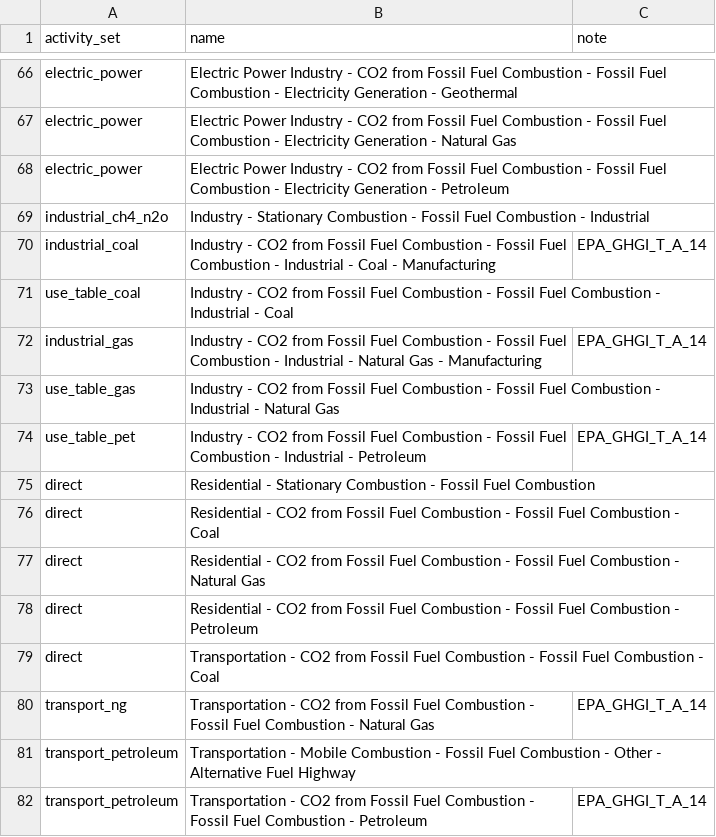
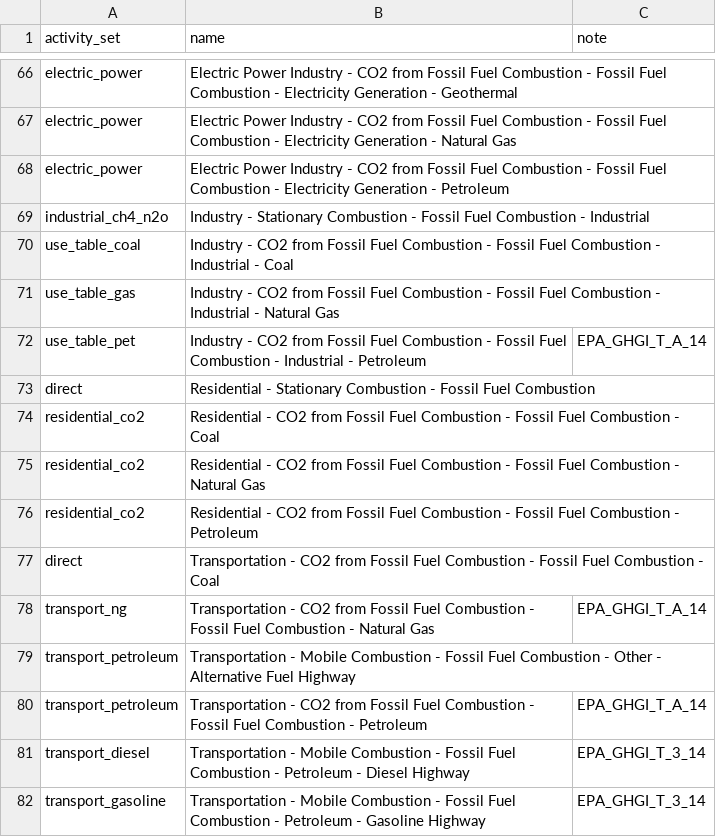
Before and after one commit to USEPA/flowsa, a CSV file: flowsa/methods/flowbysectoractivitysets/EPA_StateGHGI_asets.csv, drawn as a sheet; only a part is shown, gaps mark what is left out; the shorter side is filled out with more unchanged rows.

Commit message:
add stationary combustion CO2

```diff
--- a/flowsa/methods/flowbysectoractivitysets/EPA_StateGHGI_asets.csv
+++ b/flowsa/methods/flowbysectoractivitysets/EPA_StateGHGI_asets.csv
@@ -69,5 +69,3 @@ electric_power,Electric Power Industry - CO2 from Fossil Fuel Combustion - Fossi
 industrial_ch4_n2o,Industry - Stationary Combustion - Fossil Fuel Combustion - Industrial,
-industrial_coal,Industry - CO2 from Fossil Fuel Combustion - Fossil Fuel Combustion - Industrial - Coal - Manufacturing,EPA_GHGI_T_A_14
 use_table_coal,Industry - CO2 from Fossil Fuel Combustion - Fossil Fuel Combustion - Industrial - Coal,
-industrial_gas,Industry - CO2 from Fossil Fuel Combustion - Fossil Fuel Combustion - Industrial - Natural Gas - Manufacturing,EPA_GHGI_T_A_14
 use_table_gas,Industry - CO2 from Fossil Fuel Combustion - Fossil Fuel Combustion - Industrial - Natural Gas,
@@ -75,5 +73,5 @@ use_table_pet,Industry - CO2 from Fossil Fuel Combustion - Fossil Fuel Combustio
 direct,Residential - Stationary Combustion - Fossil Fuel Combustion,
-direct,Residential - CO2 from Fossil Fuel Combustion - Fossil Fuel Combustion - Coal,
-direct,Residential - CO2 from Fossil Fuel Combustion - Fossil Fuel Combustion - Natural Gas,
-direct,Residential - CO2 from Fossil Fuel Combustion - Fossil Fuel Combustion - Petroleum,
+residential_co2,Residential - CO2 from Fossil Fuel Combustion - Fossil Fuel Combustion - Coal,
+residential_co2,Residential - CO2 from Fossil Fuel Combustion - Fossil Fuel Combustion - Natural Gas,
+residential_co2,Residential - CO2 from Fossil Fuel Combustion - Fossil Fuel Combustion - Petroleum,
 direct,Transportation - CO2 from Fossil Fuel Combustion - Fossil Fuel Combustion - Coal,
```
Also changed, not shown: flowsa/data/activitytosectormapping/NAICS_Crosswalk_EPA_StateGHGI.csv, 1 other file.
